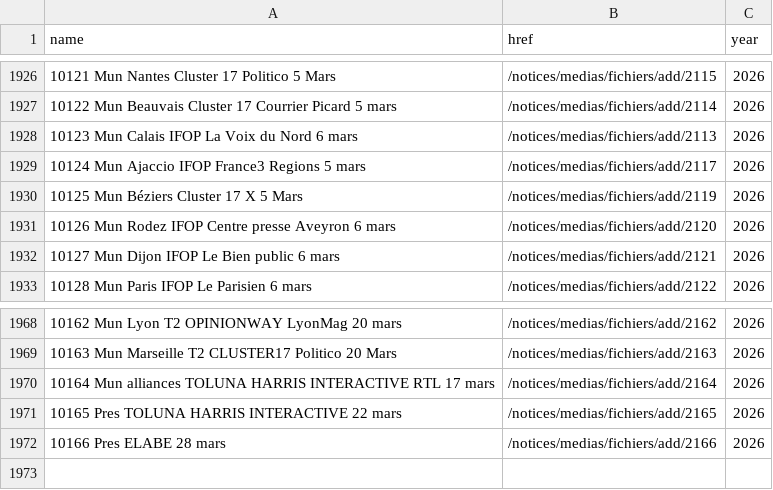
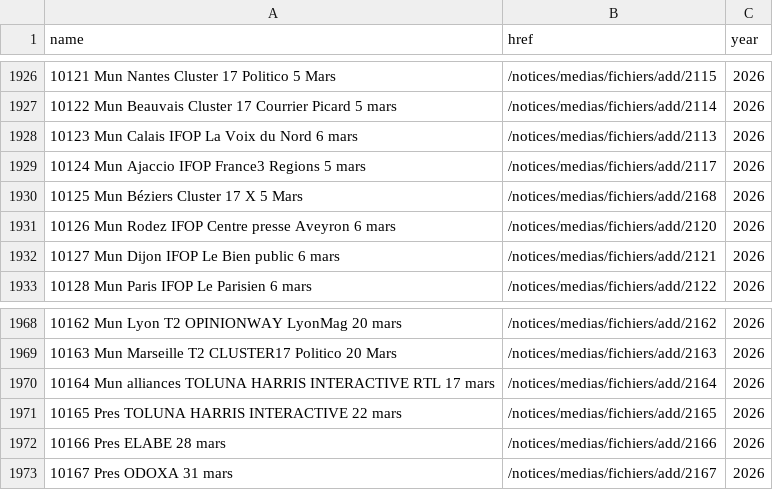
Before and after one commit to nsppolls/sondages-commission-index, a CSV file: base.csv, drawn as a sheet; only a part is shown, gaps mark what is left out.

```diff
--- a/base.csv
+++ b/base.csv
@@ -1929,3 +1929,3 @@ name,href,year
 10124 Mun Ajaccio IFOP France3 Regions 5 mars,/notices/medias/fichiers/add/2117,2026
-10125 Mun Béziers Cluster 17 X 5 Mars,/notices/medias/fichiers/add/2119,2026
+10125 Mun Béziers Cluster 17 X 5 Mars,/notices/medias/fichiers/add/2168,2026
 10126 Mun Rodez IFOP Centre presse Aveyron 6 mars,/notices/medias/fichiers/add/2120,2026
@@ -1972 +1972,2 @@ name,href,year
 10166 Pres ELABE 28 mars,/notices/medias/fichiers/add/2166,2026
+10167 Pres ODOXA 31 mars,/notices/medias/fichiers/add/2167,2026
```
Also changed, not shown: files.csv, 2 other files.
